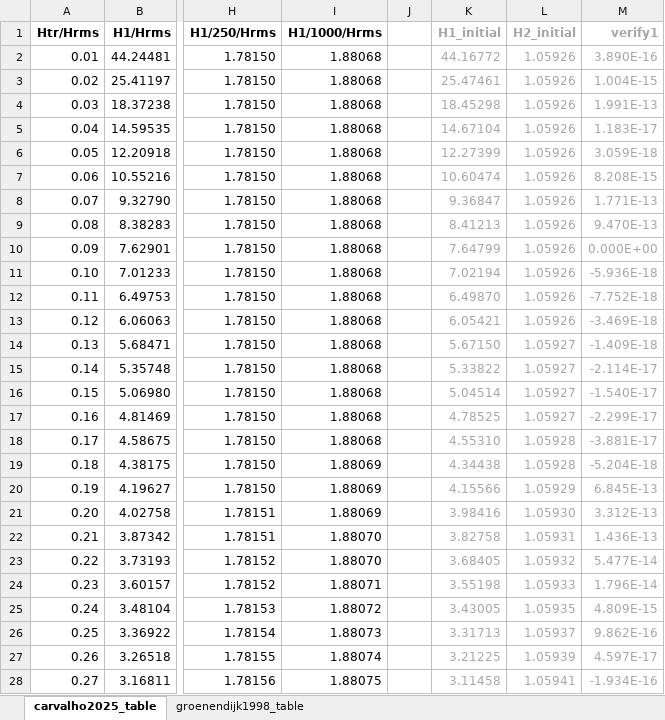
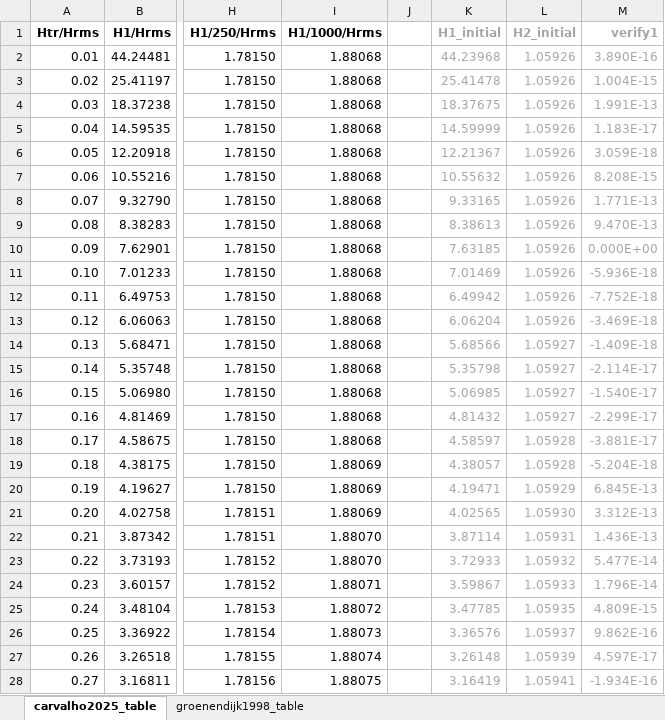
Before and after one commit to ricbencar/shallow-water-waves-calculator, an Excel workbook: carvalho2025_table/tables_comparision.xlsm, sheet carvalho2025_table, drawn as a sheet; only a part is shown, gaps mark what is left out; values as stored, in another font and other column widths than the file's, no borders; the diff covers the shown part only; the diff names each change by its address in the sheet, - before the commit and + after, or states it on an @@ line.

```diff
--- a/carvalho2025_table/tables_comparision.xlsm (sheet carvalho2025_table)
+++ b/carvalho2025_table/tables_comparision.xlsm (sheet carvalho2025_table)
-K2 (H1_initial): 44.16772
+K2 (H1_initial): 44.23968
-K3 (H1_initial): 25.47461
+K3 (H1_initial): 25.41478
-K4 (H1_initial): 18.45298
+K4 (H1_initial): 18.37675
-K5 (H1_initial): 14.67104
+K5 (H1_initial): 14.59999
-K6 (H1_initial): 12.27399
+K6 (H1_initial): 12.21367
-K7 (H1_initial): 10.60474
+K7 (H1_initial): 10.55632
-K8 (H1_initial): 9.36847
+K8 (H1_initial): 9.33165
-K9 (H1_initial): 8.41213
+K9 (H1_initial): 8.38613
-K10 (H1_initial): 7.64799
+K10 (H1_initial): 7.63185
-K11 (H1_initial): 7.02194
+K11 (H1_initial): 7.01469
-K12 (H1_initial): 6.49870
+K12 (H1_initial): 6.49942
-K13 (H1_initial): 6.05421
+K13 (H1_initial): 6.06204
-K14 (H1_initial): 5.67150
+K14 (H1_initial): 5.68566
-K15 (H1_initial): 5.33822
+K15 (H1_initial): 5.35798
-K16 (H1_initial): 5.04514
+K16 (H1_initial): 5.06985
-K17 (H1_initial): 4.78525
+K17 (H1_initial): 4.81432
-K18 (H1_initial): 4.55310
+K18 (H1_initial): 4.58597
-K19 (H1_initial): 4.34438
+K19 (H1_initial): 4.38057
-K20 (H1_initial): 4.15566
+K20 (H1_initial): 4.19471
-K21 (H1_initial): 3.98416
+K21 (H1_initial): 4.02565
-K22 (H1_initial): 3.82758
+K22 (H1_initial): 3.87114
-K23 (H1_initial): 3.68405
+K23 (H1_initial): 3.72933
-K24 (H1_initial): 3.55198
+K24 (H1_initial): 3.59867
-K25 (H1_initial): 3.43005
+K25 (H1_initial): 3.47785
-K26 (H1_initial): 3.31713
+K26 (H1_initial): 3.36576
-K27 (H1_initial): 3.21225
+K27 (H1_initial): 3.26148
-K28 (H1_initial): 3.11458
+K28 (H1_initial): 3.16419
```
Also changed, not shown: 323 edited cells elsewhere in this sheet, 4 other files.
